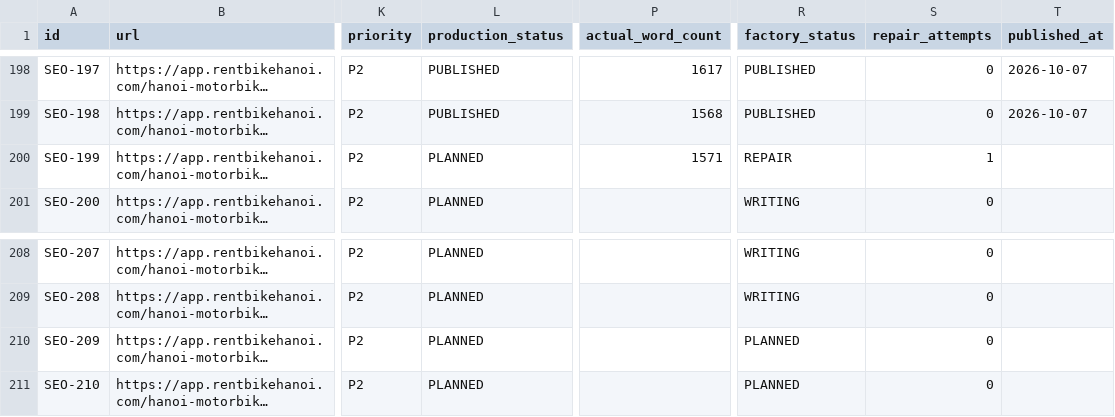
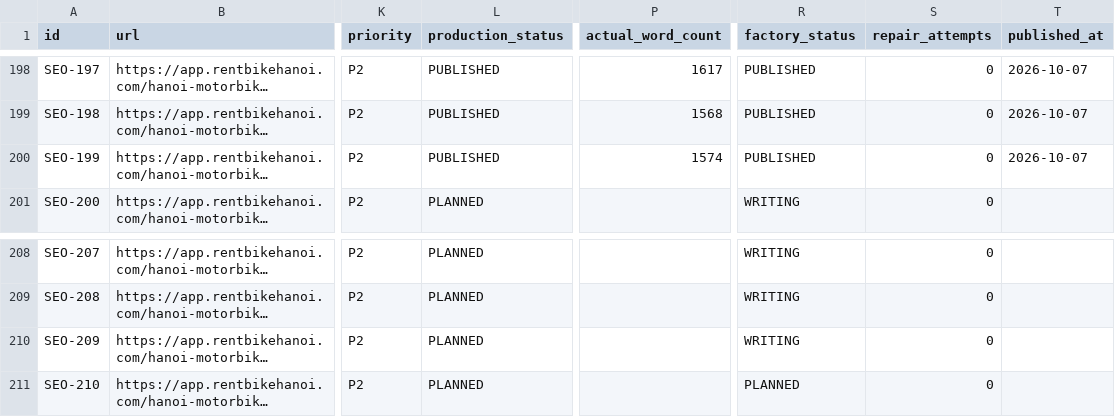
Before and after one commit to thuexemayhanoi/web, a CSV file: data/content-matrix.csv, drawn as a sheet; only a part is shown, gaps mark what is left out; long unchanged cells end in …; the diff names each change by its address in the sheet, - before the commit and + after, or states it on an @@ line.

Commit message:
factory: process article queue

```diff
--- a/data/content-matrix.csv
+++ b/data/content-matrix.csv
-L200 (production_status): PLANNED
+L200 (production_status): PUBLISHED
-P200 (actual_word_count): 1571
+P200 (actual_word_count): 1574
-R200 (factory_status): REPAIR
+R200 (factory_status): PUBLISHED
-S200 (repair_attempts): 1
+S200 (repair_attempts): 0
-T200 (published_at): (empty)
+T200 (published_at): 2026-10-07
-R210 (factory_status): PLANNED
+R210 (factory_status): WRITING
```
Also changed, not shown: 6 other files.
